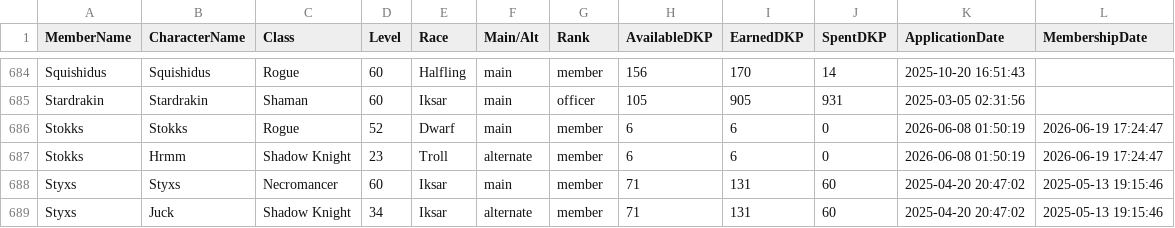
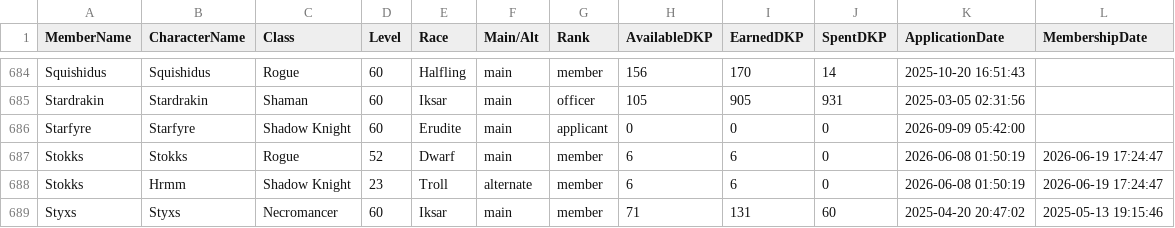
Before and after one commit to Larcen22/Axiom-DKP2, a CSV file: roster-export.csv, drawn as a sheet; only a part is shown, gaps mark what is left out; the shorter side is filled out with more unchanged rows.

Commit message:
Auto data sync: roster-export.csv, users.json (2026-09-09 11:04 UTC)

```diff
--- a/roster-export.csv
+++ b/roster-export.csv
@@ -685,2 +685,3 @@ Squishidus,Squishidus,Rogue,60,Halfling,main,member,156,170,14,2025-10-20 16:51:
 Stardrakin,Stardrakin,Shaman,60,Iksar,main,officer,105,905,931,2025-03-05 02:31:56,
+Starfyre,Starfyre,Shadow Knight,60,Erudite,main,applicant,0,0,0,2026-09-09 05:42:00,
 Stokks,Stokks,Rogue,52,Dwarf,main,member,6,6,0,2026-06-08 01:50:19,2026-06-19 17:24:47
```
Also changed, not shown: 1 other file.
